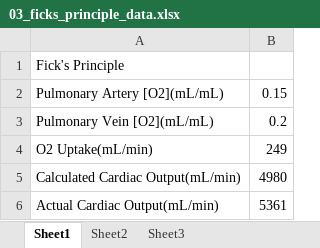
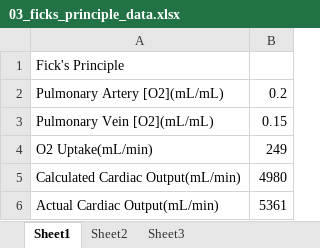
Before and after one commit to HumMod/labs, an Excel workbook: 03_ficks_principle/03_ficks_principle_data.xlsx, sheet Sheet1, drawn as a sheet; values as stored, in another font and other column widths than the file's, no borders; the diff names each change by its address in the sheet, - before the commit and + after, or states it on an @@ line.

```diff
--- a/03_ficks_principle/03_ficks_principle_data.xlsx (sheet Sheet1)
+++ b/03_ficks_principle/03_ficks_principle_data.xlsx (sheet Sheet1)
-B2: 0.15
+B2: 0.2
-B3: 0.2
+B3: 0.15
```
Also changed, not shown: 01_hemorrhage/01_hemorrhage_data.xlsx, 02_av_fistula/02_av_fistula_data.xlsx, 2 other files.
